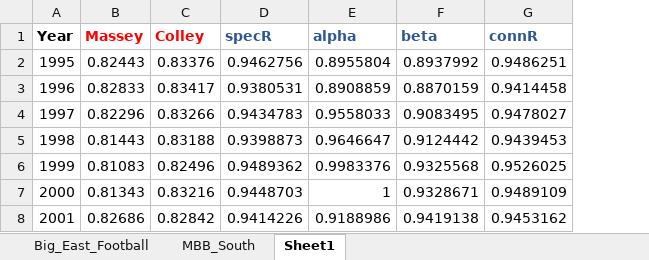
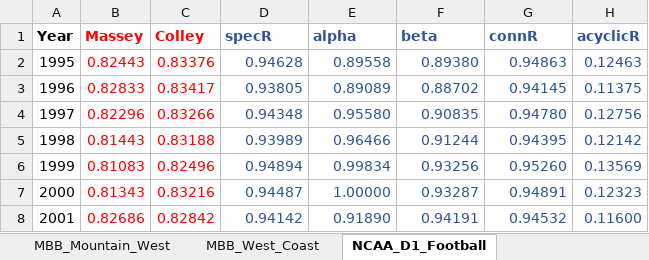
Before and after one commit to robertson809/DataRankability, an Excel workbook: Excel/predictability_rankability_correllation.xlsx, sheet NCAA_D1_Football, drawn as a sheet; only a part is shown; values as stored, in another font and other column widths than the file's, no borders; the diff covers the shown part only; the diff names each change by its address in the sheet, - before the commit and + after, or states it on an @@ line.

```diff
--- a/Excel/predictability_rankability_correllation.xlsx (sheet NCAA_D1_Football)
+++ b/Excel/predictability_rankability_correllation.xlsx (sheet NCAA_D1_Football)
-sheet tab: Sheet1
+sheet tab: NCAA_D1_Football
+sheet tab: MBB_Mountain_West
+sheet tab: MBB_West_Coast
+column H (acyclicR), rows 2-8: 0.12463 | 0.11375 | 0.12756 | 0.12142 | 0.13569 | 0.12323 | 0.11600
-B2:C8 text colour: black
+B2:C8 text colour: #FF0000
-D2 (specR): 0.9462756
+D2 (specR): 0.94628
-D2:G8 text colour: black
+D2:G8 text colour: #2F5597
-E2 (alpha): 0.8955804
+E2 (alpha): 0.89558
-F2 (beta): 0.8937992
+F2 (beta): 0.89380
-G2 (connR): 0.9486251
+G2 (connR): 0.94863
-D3 (specR): 0.9380531
+D3 (specR): 0.93805
-E3 (alpha): 0.8908859
+E3 (alpha): 0.89089
-F3 (beta): 0.8870159
+F3 (beta): 0.88702
-G3 (connR): 0.9414458
+G3 (connR): 0.94145
-D4 (specR): 0.9434783
+D4 (specR): 0.94348
-E4 (alpha): 0.9558033
+E4 (alpha): 0.95580
-F4 (beta): 0.9083495
+F4 (beta): 0.90835
-G4 (connR): 0.9478027
+G4 (connR): 0.94780
-D5 (specR): 0.9398873
+D5 (specR): 0.93989
-E5 (alpha): 0.9646647
+E5 (alpha): 0.96466
-F5 (beta): 0.9124442
+F5 (beta): 0.91244
-G5 (connR): 0.9439453
+G5 (connR): 0.94395
-D6 (specR): 0.9489362
+D6 (specR): 0.94894
-E6 (alpha): 0.9983376
+E6 (alpha): 0.99834
-F6 (beta): 0.9325568
+F6 (beta): 0.93256
-G6 (connR): 0.9526025
+G6 (connR): 0.95260
-D7 (specR): 0.9448703
+D7 (specR): 0.94487
-E7 (alpha): 1
+E7 (alpha): 1.00000
-F7 (beta): 0.9328671
+F7 (beta): 0.93287
-G7 (connR): 0.9489109
+G7 (connR): 0.94891
-D8 (specR): 0.9414226
+D8 (specR): 0.94142
-E8 (alpha): 0.9188986
+E8 (alpha): 0.91890
-F8 (beta): 0.9419138
+F8 (beta): 0.94191
-G8 (connR): 0.9453162
+G8 (connR): 0.94532
```
Also changed, not shown: 6 added rows, 4 removed rows, 70 edited cells and cell formats elsewhere in this sheet, sheet Big_East_Football, sheet MBB_Southern, other sheet tabs, 25 other files.
